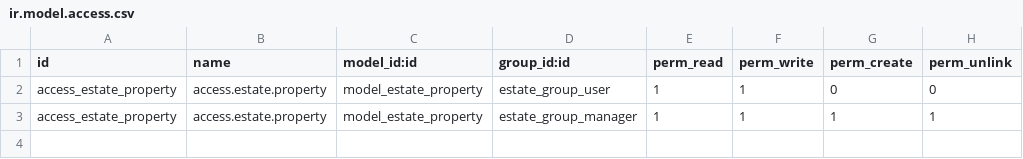
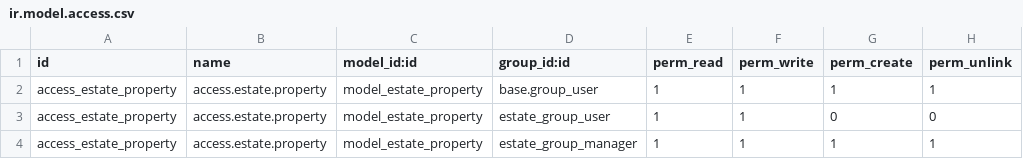
Before and after one commit to roll2k/estate, a CSV file: security/ir.model.access.csv, drawn as a sheet; the diff names each change by its address in the sheet, - before the commit and + after, or states it on an @@ line.

```diff
--- a/security/ir.model.access.csv
+++ b/security/ir.model.access.csv
+row 2: access_estate_property | access.estate.property | model_estate_property | base.group_user | 1 | 1 | 1 | 1
```
Also changed, not shown: 4 other files.
